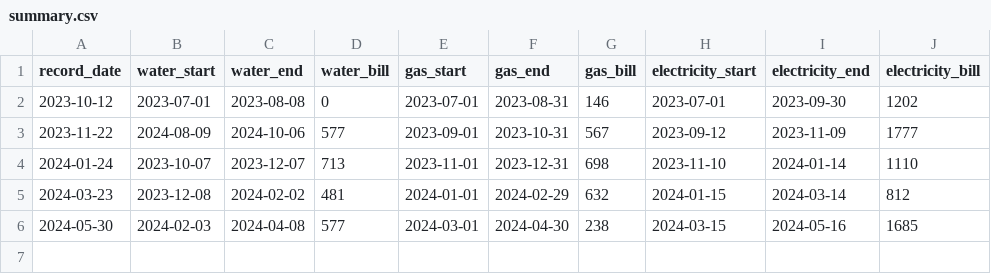
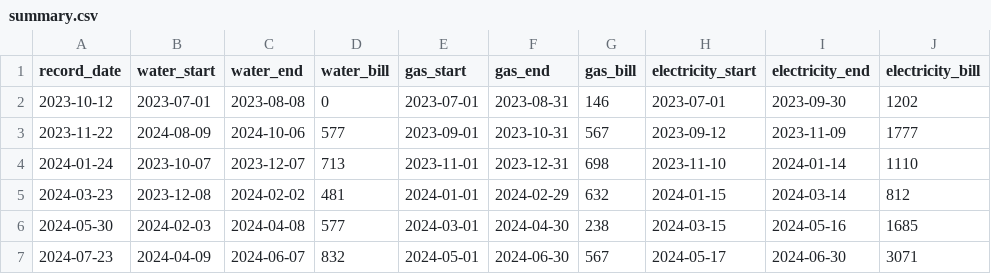
Before and after one commit to Niomoo/share-bill, a CSV file: summary.csv, drawn as a sheet; the diff names each change by its address in the sheet, - before the commit and + after, or states it on an @@ line.

Commit message:
[Update]Add 2024/07 record

```diff
--- a/summary.csv
+++ b/summary.csv
+row 7: 2024-07-23 | 2024-04-09 | 2024-06-07 | 832 | 2024-05-01 | 2024-06-30 | 567 | 2024-05-17 | 2024-06-30 | 3071
```
Also changed, not shown: electricity.csv, record.csv, 1 other file.
